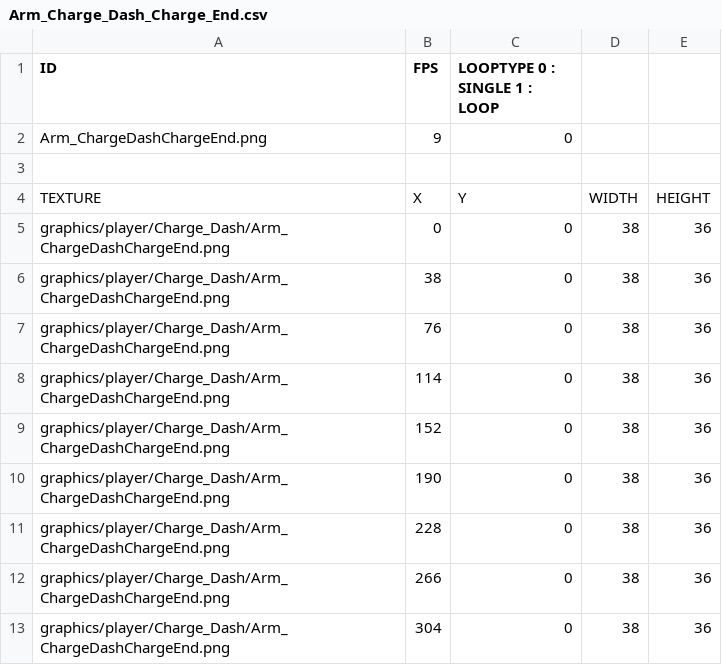
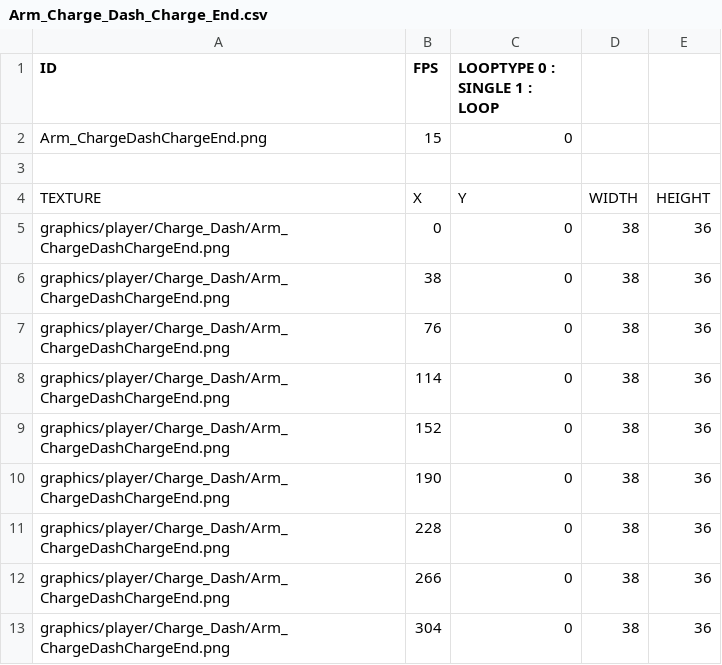
Before and after one commit to qkrkwl6666/SANABI-Bin, a CSV file: Data/Animations/Player_Charge_Dash/Arm_Charge_Dash_Charge_End.csv, drawn as a sheet.

```diff
--- a/Data/Animations/Player_Charge_Dash/Arm_Charge_Dash_Charge_End.csv
+++ b/Data/Animations/Player_Charge_Dash/Arm_Charge_Dash_Charge_End.csv
@@ -1,3 +1,3 @@
 ID,FPS,LOOPTYPE 0 : SINGLE 1 : LOOP,,
-Arm_ChargeDashChargeEnd.png,9,0,,
+Arm_ChargeDashChargeEnd.png,15,0,,
 ,,,,
```
Also changed, not shown: Data/Animations/Player_Charge_Dash/Arm_Charge_Attack.csv, Data/Animations/Player_Charge_Dash/Player_Charge_Attack.csv, 1 other file.
